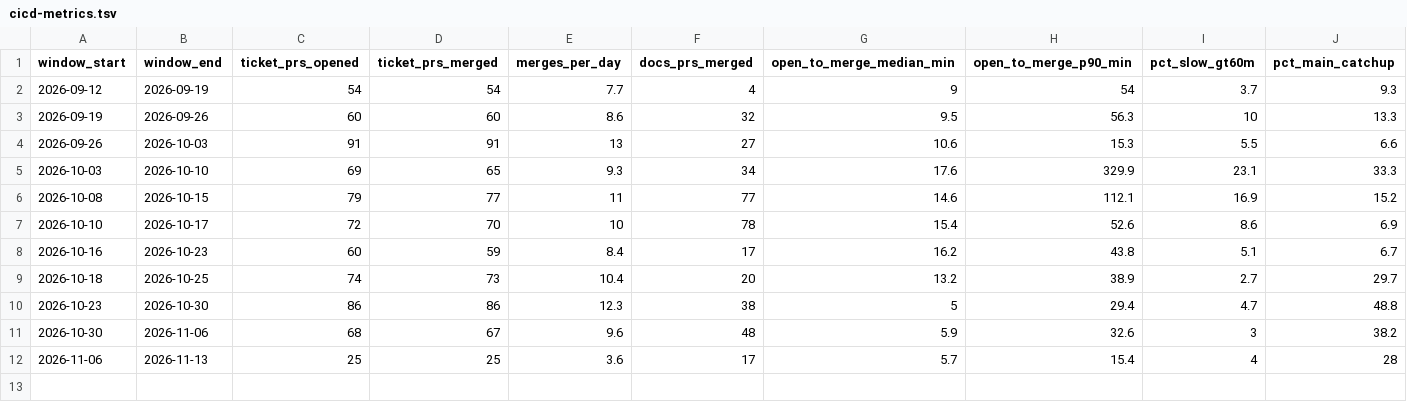
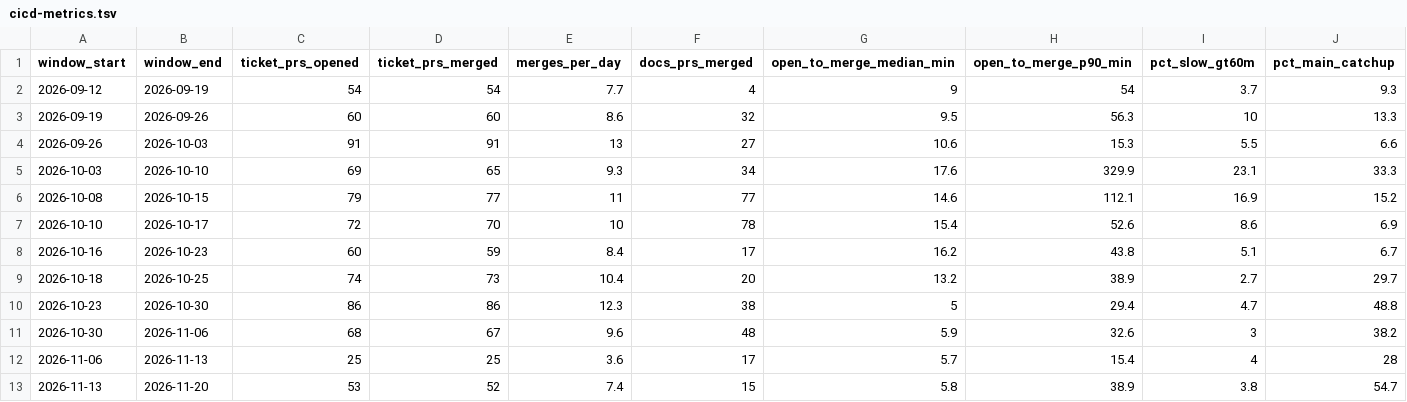
Before and after one commit to christianspliid-ui/threadbare, a TSV file: Docs/ops/cicd-metrics.tsv, drawn as a sheet; only a part is shown; rows hold the shown columns only; the diff names each change by its address in the sheet, - before the commit and + after, or states it on an @@ line.

```diff
--- a/Docs/ops/cicd-metrics.tsv
+++ b/Docs/ops/cicd-metrics.tsv
+row 13: 2026-11-13 | 2026-11-20 | 53 | 52 | 7.4 | 15 | 5.8 | 38.9 | 3.8 | 54.7
```
Also changed, not shown: 1 other file.
